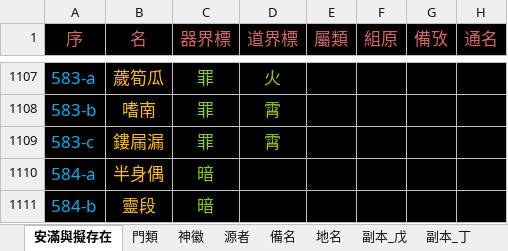
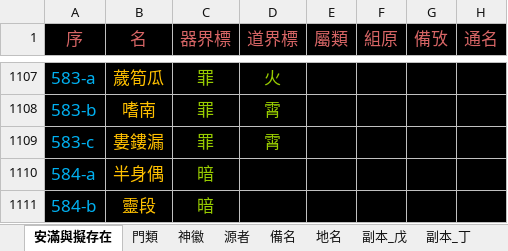
Before and after one commit to sealleci/AnMan, an Excel workbook: docs/滿徽源集_版己.xlsx, sheet 安滿與擬存在, drawn as a sheet; only a part is shown, gaps mark what is left out; values as stored, in another font and other column widths than the file's, no borders; the diff names each change by its address in the sheet, - before the commit and + after, or states it on an @@ line.

Commit message:
SheetWizard

```diff
--- a/docs/滿徽源集_版己.xlsx (sheet 安滿與擬存在)
+++ b/docs/滿徽源集_版己.xlsx (sheet 安滿與擬存在)
-B1109 (名): 鏤屚漏
+B1109 (名): 婁鏤漏
```
Also changed, not shown: 3 other files.
